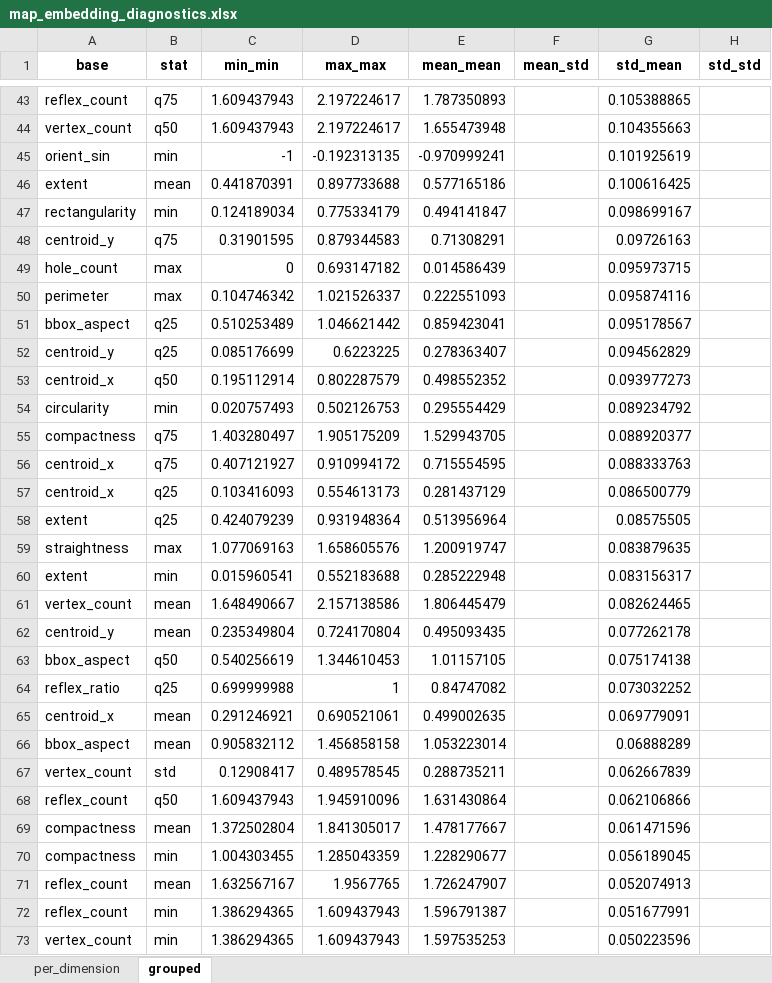
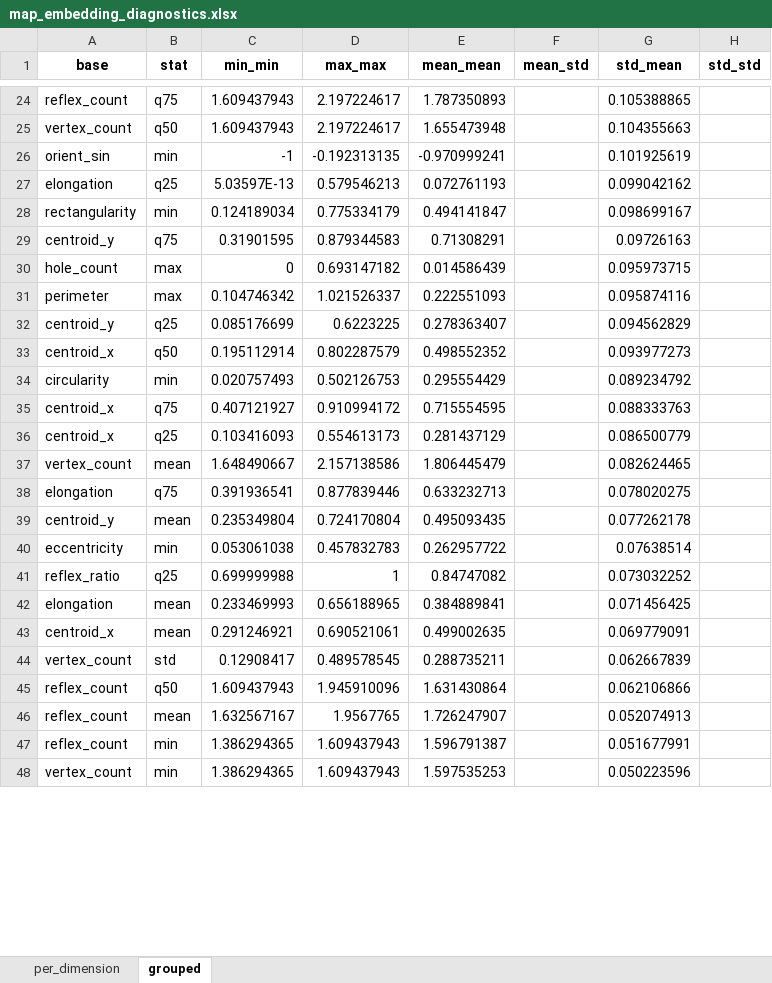
Before and after one commit to AmirDonyadide/nl2map-generalization, an Excel workbook: notebooks/map_embedding_diagnostics.xlsx, sheet grouped, drawn as a sheet; only a part is shown, gaps mark what is left out; values as stored, in another font and other column widths than the file's, no borders; removed rows and columns are numbered as before the commit, all else as after; the diff covers the shown part only; the diff names each change by its address in the sheet, - before the commit and + after, or states it on an @@ line.

```diff
--- a/notebooks/map_embedding_diagnostics.xlsx (sheet grouped)
+++ b/notebooks/map_embedding_diagnostics.xlsx (sheet grouped)
-row 46: extent | mean | 0.441870391 | 0.897733688 | 0.577165186 |  | 0.100616425
+row 27: elongation | q25 | 5.03597E-13 | 0.579546213 | 0.072761193 |  | 0.099042162
-row 51: bbox_aspect | q25 | 0.510253489 | 1.046621442 | 0.859423041 |  | 0.095178567
-row 55: compactness | q75 | 1.403280497 | 1.905175209 | 1.529943705 |  | 0.088920377
-row 58: extent | q25 | 0.424079239 | 0.931948364 | 0.513956964 |  | 0.08575505
-row 59: straightness | max | 1.077069163 | 1.658605576 | 1.200919747 |  | 0.083879635
-row 60: extent | min | 0.015960541 | 0.552183688 | 0.285222948 |  | 0.083156317
+row 38: elongation | q75 | 0.391936541 | 0.877839446 | 0.633232713 |  | 0.078020275
-row 63: bbox_aspect | q50 | 0.540256619 | 1.344610453 | 1.01157105 |  | 0.075174138
+row 40: eccentricity | min | 0.053061038 | 0.457832783 | 0.262957722 |  | 0.07638514
+row 42: elongation | mean | 0.233469993 | 0.656188965 | 0.384889841 |  | 0.071456425
-row 66: bbox_aspect | mean | 0.905832112 | 1.456858158 | 1.053223014 |  | 0.06888289
-row 69: compactness | mean | 1.372502804 | 1.841305017 | 1.478177667 |  | 0.061471596
-row 70: compactness | min | 1.004303455 | 1.285043359 | 1.228290677 |  | 0.056189045
```
Also changed, not shown: 11 added rows and 40 removed rows elsewhere in this sheet, sheet per_dimension, 4 other files.
